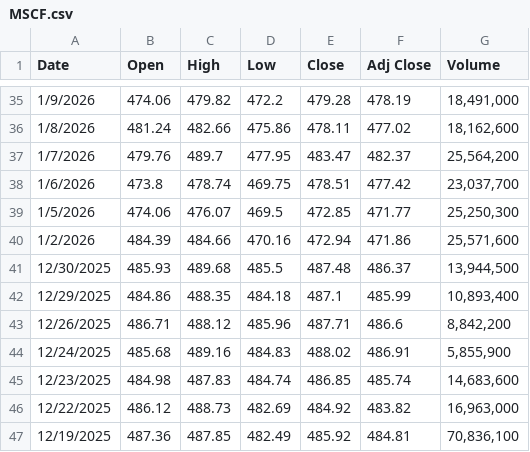
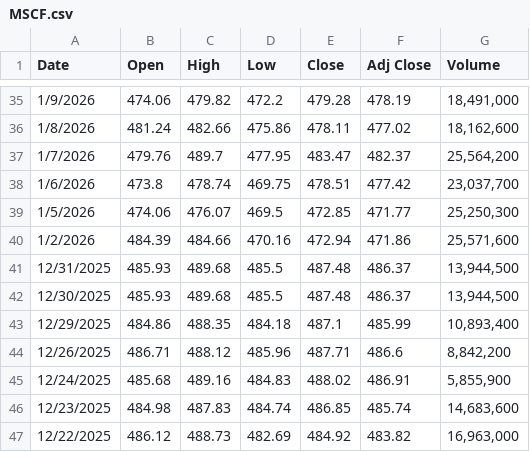
Before and after one commit to SU-IST707-SP26/group-project-algorithm-architects, a CSV file: data/MSCF.csv, drawn as a sheet; only a part is shown, gaps mark what is left out; the shorter side is filled out with more unchanged rows; the diff names each change by its address in the sheet, - before the commit and + after, or states it on an @@ line.

```diff
--- a/data/MSCF.csv
+++ b/data/MSCF.csv
+row 41: 12/31/2025 | 485.93 | 489.68 | 485.5 | 487.48 | 486.37 | 13,944,500
```
Also changed, not shown: data/Amazon.csv, data/Apple.csv, 1 other file.
